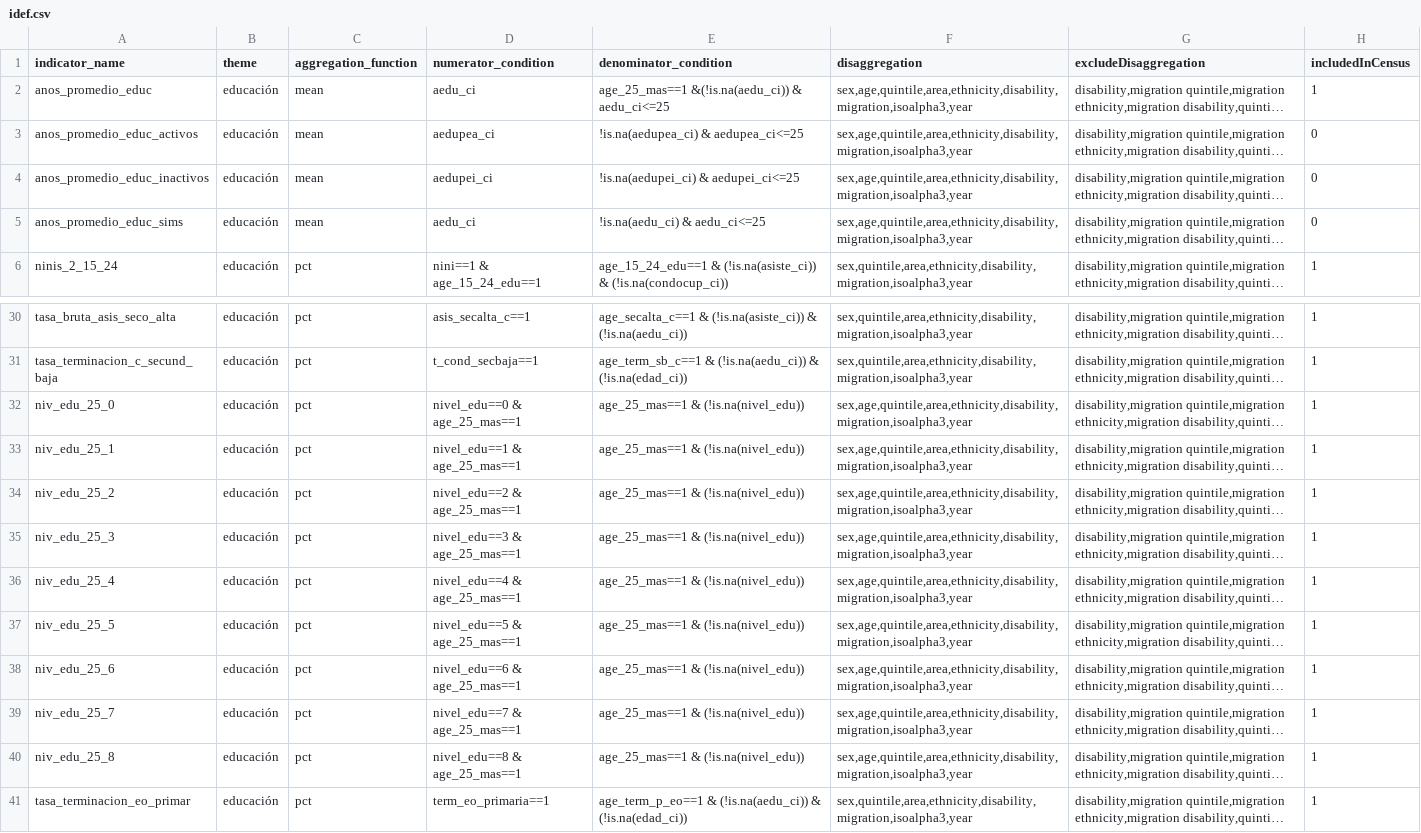
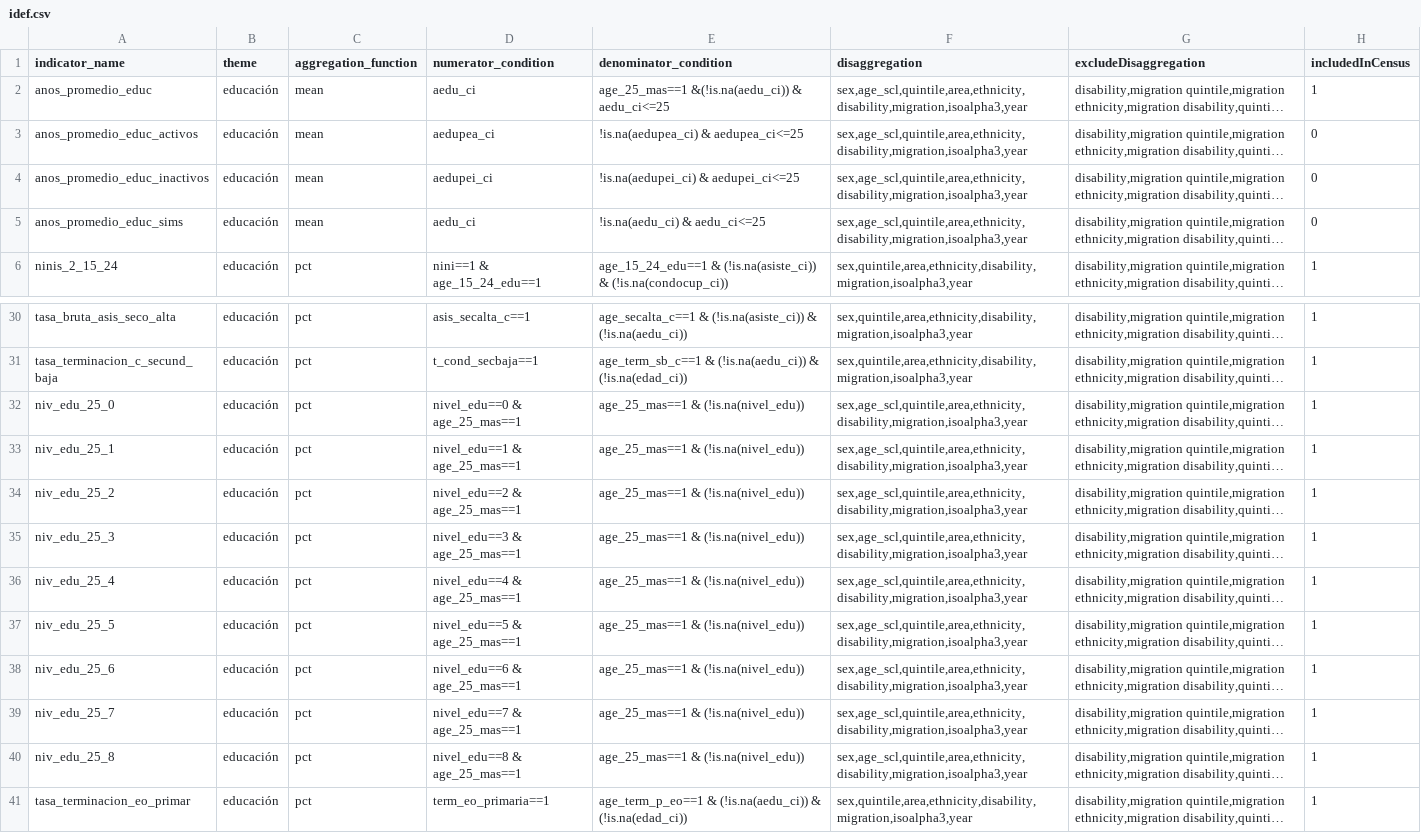
Before and after one commit to BID-DATA/calculo_indicators_R, a CSV file: Inputs/idef.csv, drawn as a sheet; only a part is shown, gaps mark what is left out; long unchanged cells end in …; the diff names each change by its address in the sheet, - before the commit and + after, or states it on an @@ line.

Commit message:
Update idef.csv

```diff
--- a/Inputs/idef.csv
+++ b/Inputs/idef.csv
-F2:F5 (disaggregation): sex,age,quintile,area,ethnicity,disability,migration,isoalpha3,year
+F2:F5 (disaggregation): sex,age_scl,quintile,area,ethnicity,disability,migration,isoalpha3,year
-F32:F40 (disaggregation): sex,age,quintile,area,ethnicity,disability,migration,isoalpha3,year
+F32:F40 (disaggregation): sex,age_scl,quintile,area,ethnicity,disability,migration,isoalpha3,year
```
